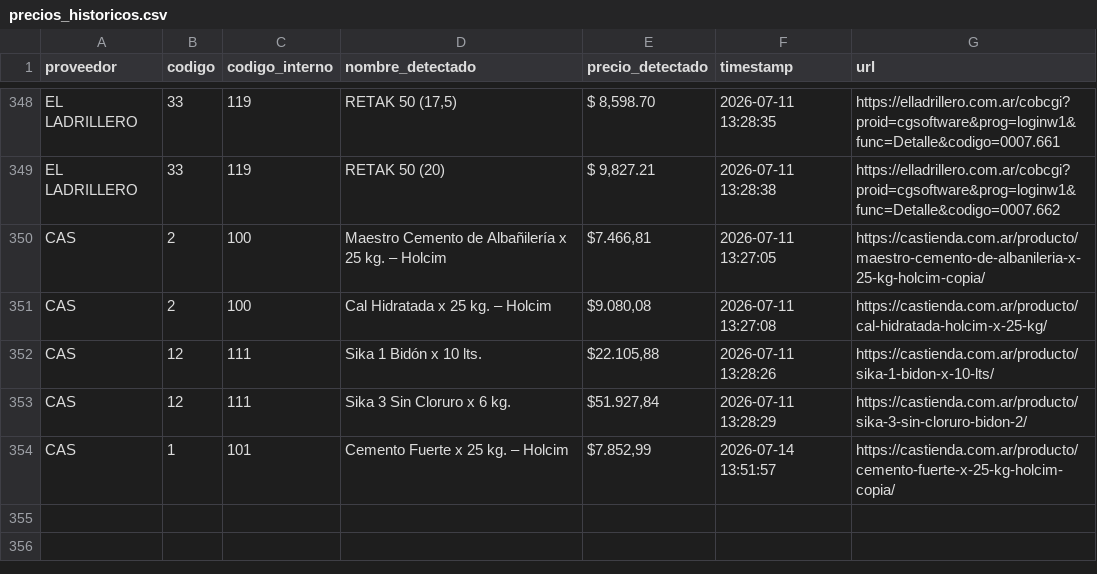
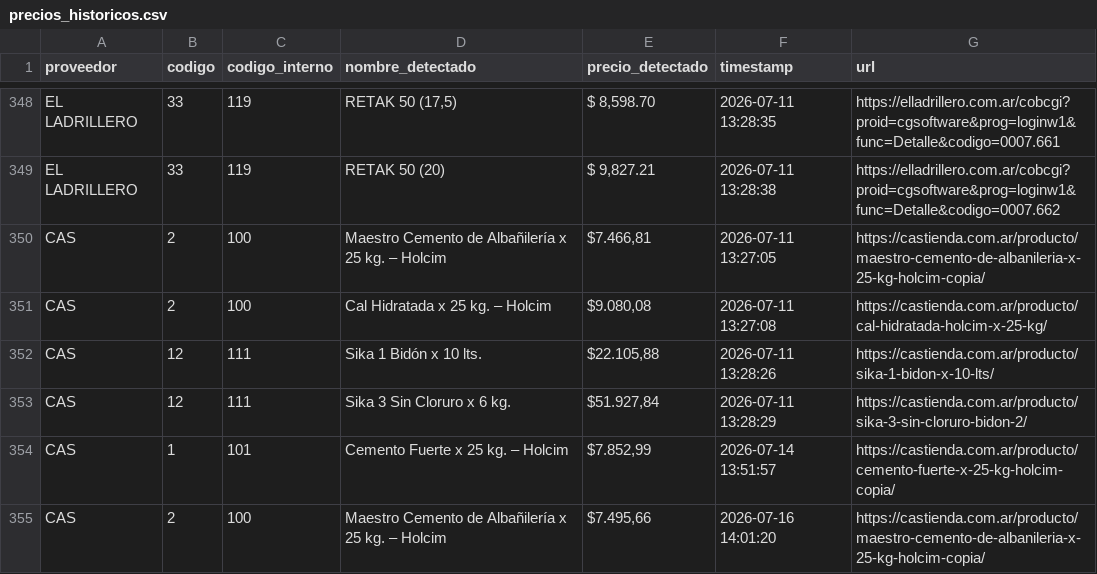
Before and after one commit to valentnluc/price_scrapper, a CSV file: precios_historicos.csv, drawn as a sheet; only a part is shown, gaps mark what is left out.

```diff
--- a/precios_historicos.csv
+++ b/precios_historicos.csv
@@ -354 +354,2 @@ CAS,12,111,Sika 3 Sin Cloruro x 6 kg.,"$51.927,84",2026-07-11 13:28:29,https://c
 CAS,1,101,Cemento Fuerte x 25 kg. – Holcim,"$7.852,99",2026-07-14 13:51:57,https://castienda.com.ar/producto/cemento-fuerte-x-25-kg-holcim-copia/
+CAS,2,100,Maestro Cemento de Albañilería x 25 kg. – Holcim,"$7.495,66",2026-07-16 14:01:20,https://castienda.com.ar/producto/maestro-cemento-de-albanileria-x-25-kg-holcim-copia/
```
Also changed, not shown: errores.csv, url_status.csv, 1 other file.
